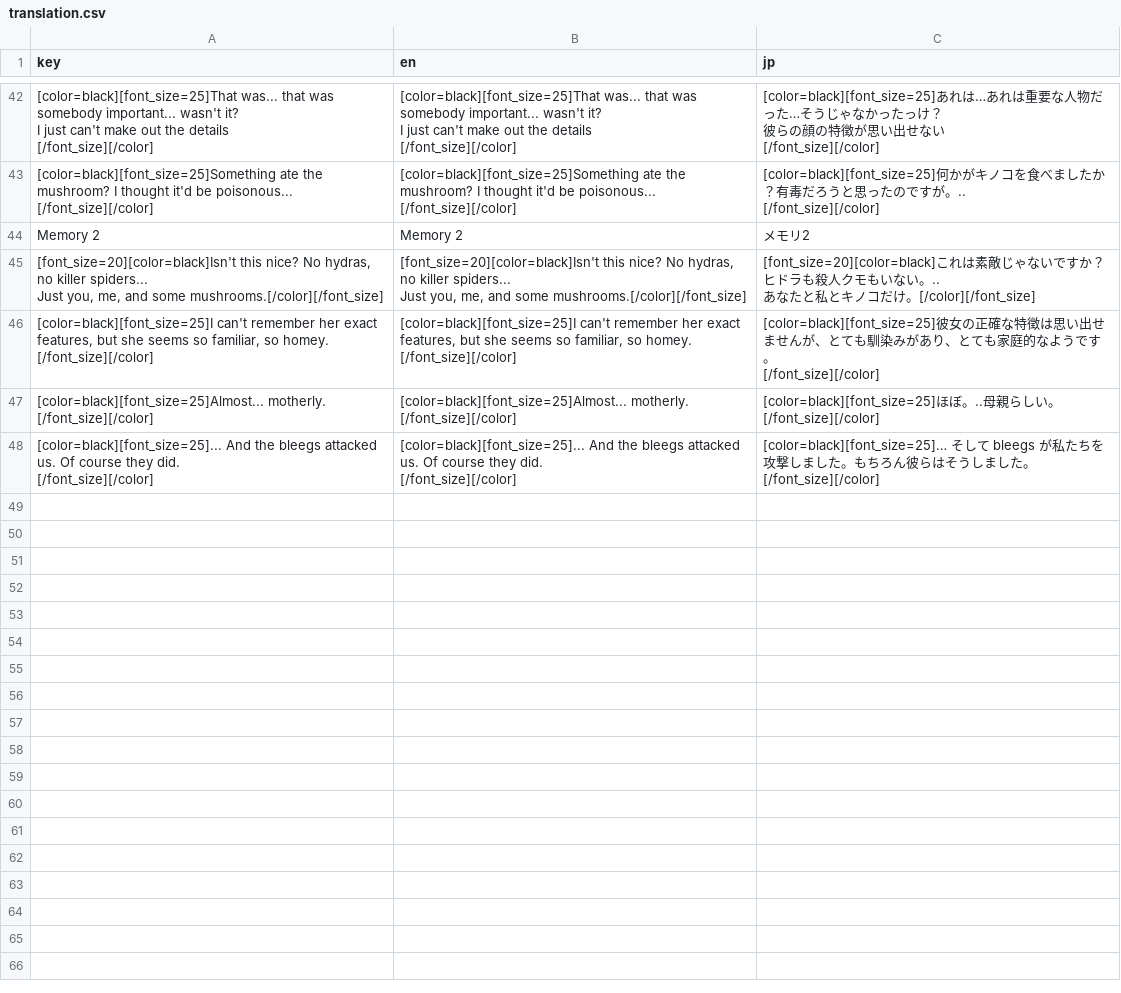
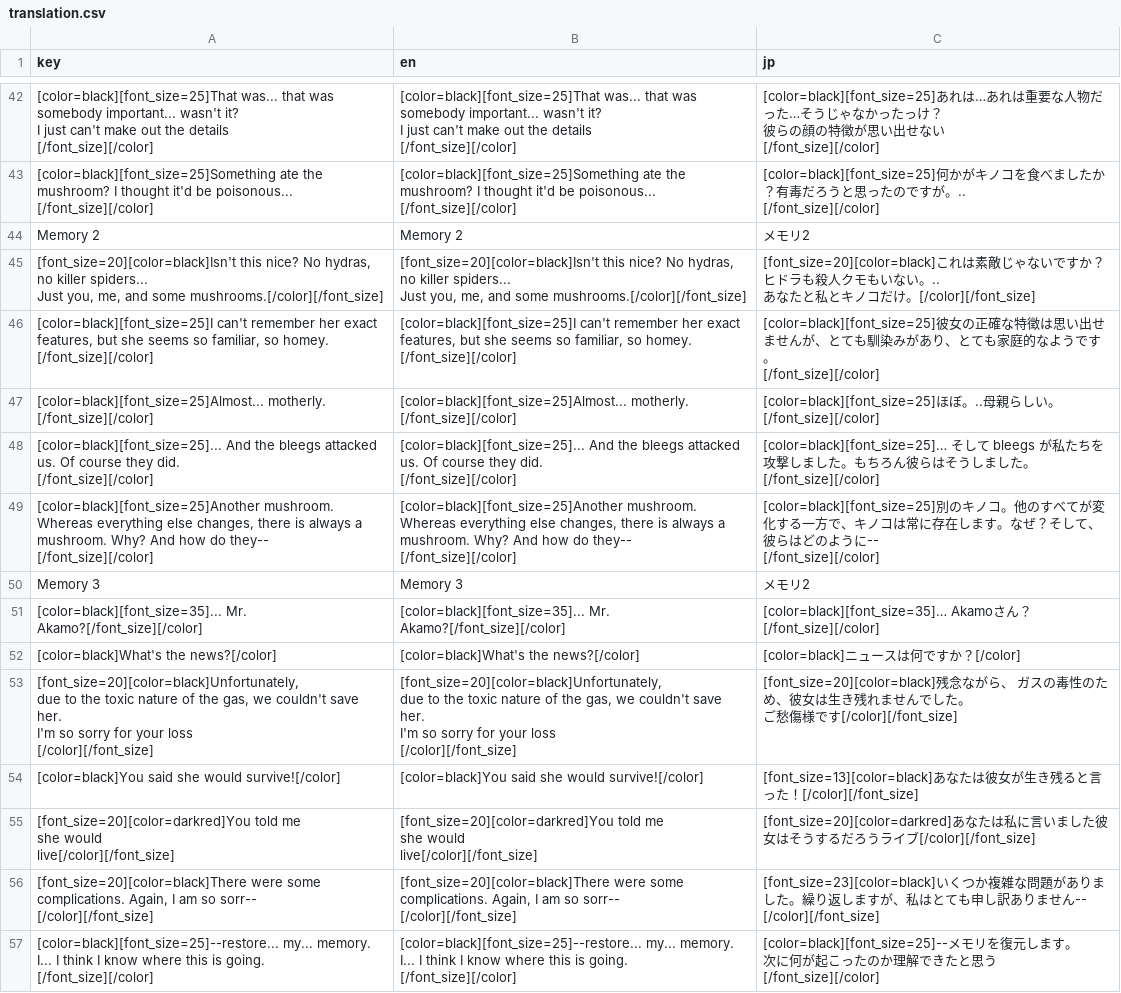
Before and after one commit to Noga-Levy/Cavern-Crabber, a CSV file: translation.csv, drawn as a sheet; only a part is shown, gaps mark what is left out; ↵ is a line break in a cell; the diff names each change by its address in the sheet, - before the commit and + after, or states it on an @@ line.

Commit message:
Translated memory 3

```diff
--- a/translation.csv
+++ b/translation.csv
+row 49: [color=black][font_size=25]Another mushroom. Whereas everything else changes, there is always a mushroom. Why? And how do they-- ↵ [/font_size][/color] | [color=black][font_size=25]Another mushroom. Whereas everything else changes, there is always a mushroom. Why? And how do they-- ↵ [/font_size][/color] | [color=black][font_size=25]別のキノコ。他のすべてが変化する一方で、キノコは常に存在します。なぜ？そして、彼らはどのように-- ↵ [/font_size][/color]
+row 50: Memory 3 | Memory 3 | メモリ2
+row 51: [color=black][font_size=35]... Mr. Akamo?[/font_size][/color] | [color=black][font_size=35]... Mr. Akamo?[/font_size][/color] | [color=black][font_size=35]… Akamoさん？[/font_size][/color]
+row 52: [color=black]What's the news?[/color] | [color=black]What's the news?[/color] | [color=black]ニュースは何ですか？[/color]
+row 53: [font_size=20][color=black]Unfortunately, ↵ due to the toxic nature of the gas, we couldn't save her. ↵ I'm so sorry for your loss ↵ [/color][/font_size] | [font_size=20][color=black]Unfortunately, ↵ due to the toxic nature of the gas, we couldn't save her. ↵ I'm so sorry for your loss ↵ [/color][/font_size] | [font_size=20][color=black]残念ながら、 ガスの毒性のため、彼女は生き残れませんでした。 ↵ ご愁傷様です[/color][/font_size]
+row 54: [color=black]You said she would survive![/color] | [color=black]You said she would survive![/color] | [font_size=13][color=black]あなたは彼女が生き残ると言った！[/color][/font_size]
+row 55: [font_size=20][color=darkred]You told me ↵ she would ↵ live[/color][/font_size] | [font_size=20][color=darkred]You told me ↵ she would ↵ live[/color][/font_size] | [font_size=20][color=darkred]あなたは私に言いました彼女はそうするだろうライブ[/color][/font_size]
+row 56: [font_size=20][color=black]There were some complications. Again, I am so sorr-- ↵ [/color][/font_size] | [font_size=20][color=black]There were some complications. Again, I am so sorr-- ↵ [/color][/font_size] | [font_size=23][color=black]いくつか複雑な問題がありました。繰り返しますが、私はとても申し訳ありません-- ↵ [/color][/font_size]
+row 57: [color=black][font_size=25]--restore... my... memory. ↵ I... I think I know where this is going. ↵ [/font_size][/color] | [color=black][font_size=25]--restore... my... memory. ↵ I... I think I know where this is going. ↵ [/font_size][/color] | [color=black][font_size=25]--メモリを復元します。 ↵ 次に何が起こったのか理解できたと思う ↵ [/font_size][/color]
```
Also changed, not shown: 3 other files.
